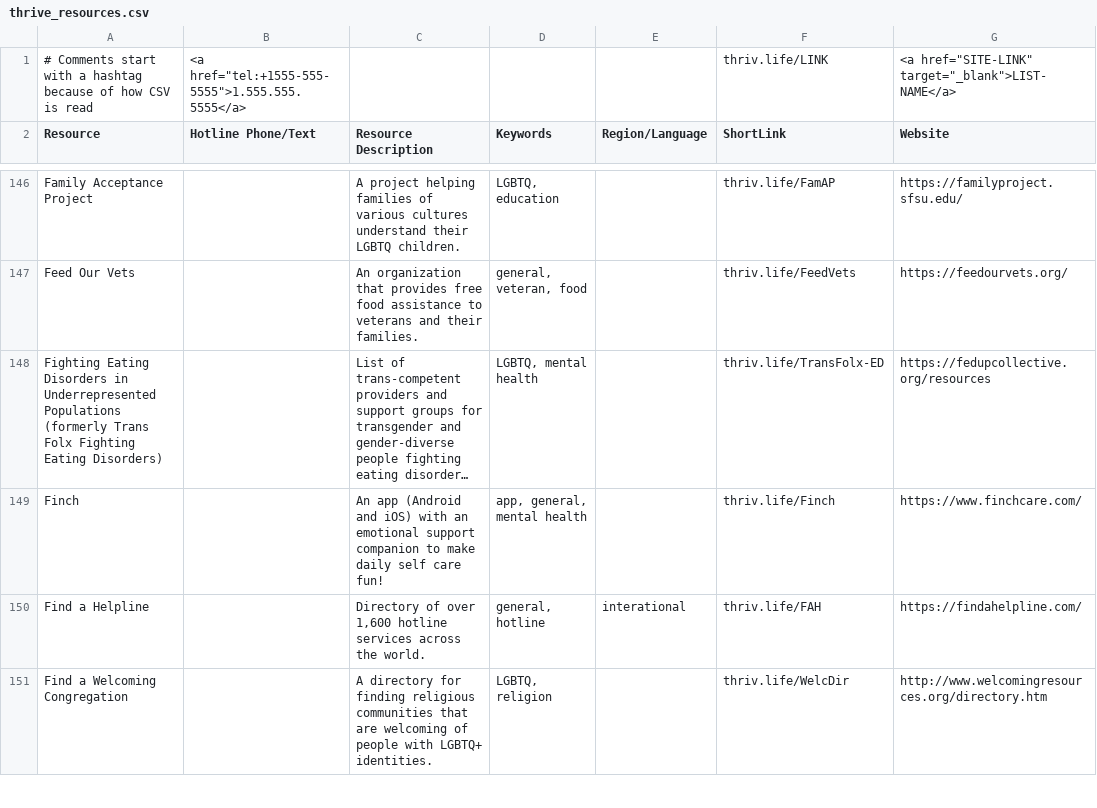
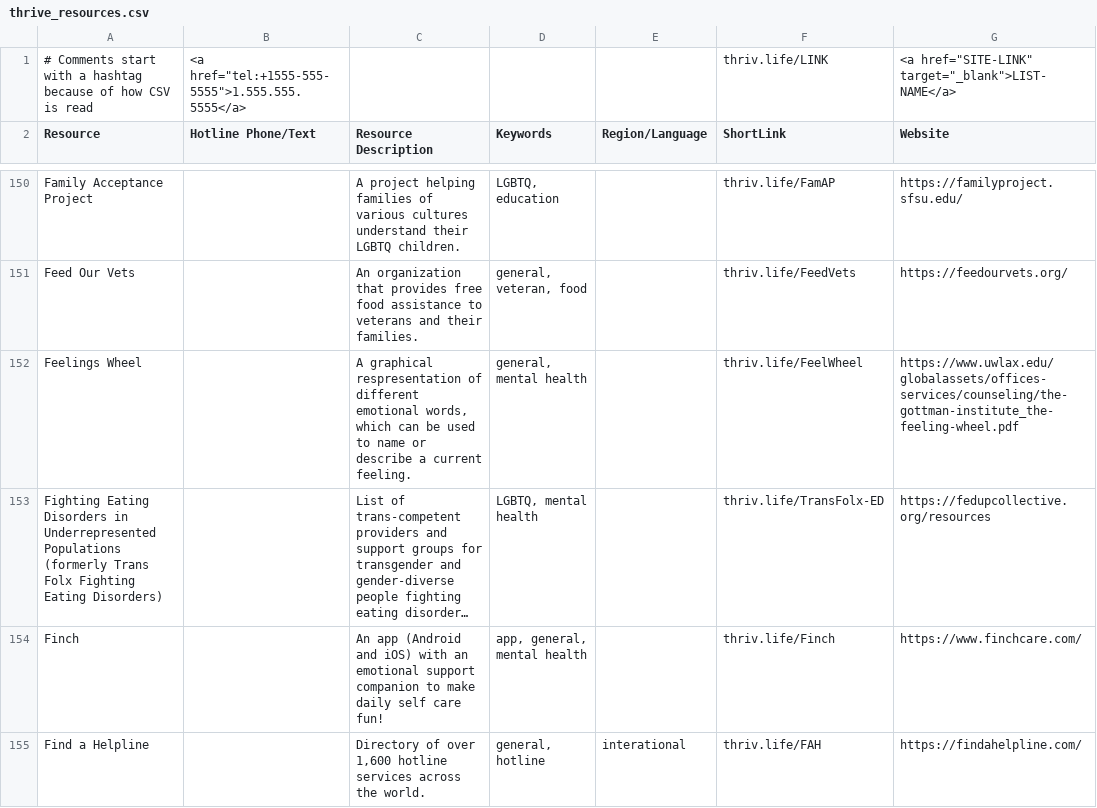
Before and after one commit to ThriveLifeline/thrive-lifeline, a CSV file: _site/thrive_resources.csv, drawn as a sheet; only a part is shown, gaps mark what is left out; the shorter side is filled out with more unchanged rows; long unchanged cells end in …; the diff covers the shown part only; the diff names each change by its address in the sheet, - before the commit and + after, or states it on an @@ line.

```diff
--- a/_site/thrive_resources.csv
+++ b/_site/thrive_resources.csv
+row 152: Feelings Wheel |  | A graphical respresentation of different emotional words, which can be used to name or describe a current feeling. | general, mental health |  | thriv.life/FeelWheel | https://www.uwlax.edu/globalassets/offices-services/counseling/the-gottman-institute_the-feeling-wheel.pdf
```
Also changed, not shown: 9 added rows, 1 moved row and 1 edited cell elsewhere in this file, thrive_resources.csv, 57 other files.
